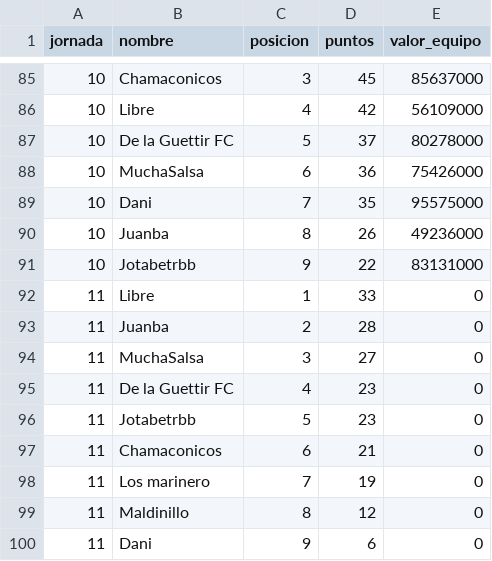
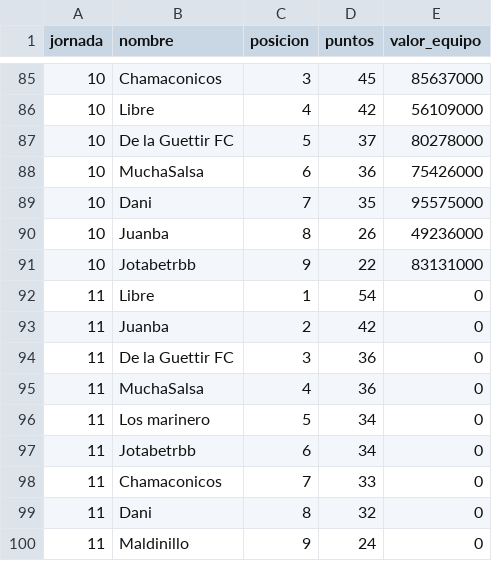
Before and after one commit to javica98/MisterFantasy_analytics, a CSV file: data/processed/clasificaciones.csv, drawn as a sheet; only a part is shown, gaps mark what is left out.

```diff
--- a/data/processed/clasificaciones.csv
+++ b/data/processed/clasificaciones.csv
@@ -91,10 +91,10 @@ jornada,nombre,posicion,puntos,valor_equipo
 10,Jotabetrbb,9,22,83131000
-11,Libre,1,33,0
-11,Juanba,2,28,0
-11,MuchaSalsa,3,27,0
-11,De la Guettir FC,4,23,0
-11,Jotabetrbb,5,23,0
-11,Chamaconicos,6,21,0
-11,Los marinero,7,19,0
-11,Maldinillo ,8,12,0
-11,Dani,9,6,0
+11,Libre,1,54,0
+11,Juanba,2,42,0
+11,De la Guettir FC,3,36,0
+11,MuchaSalsa,4,36,0
+11,Los marinero,5,34,0
+11,Jotabetrbb,6,34,0
+11,Chamaconicos,7,33,0
+11,Dani,8,32,0
+11,Maldinillo ,9,24,0
```
Also changed, not shown: data/processed/ganancias.csv, data/processed/jornadas.csv, 2 other files.
